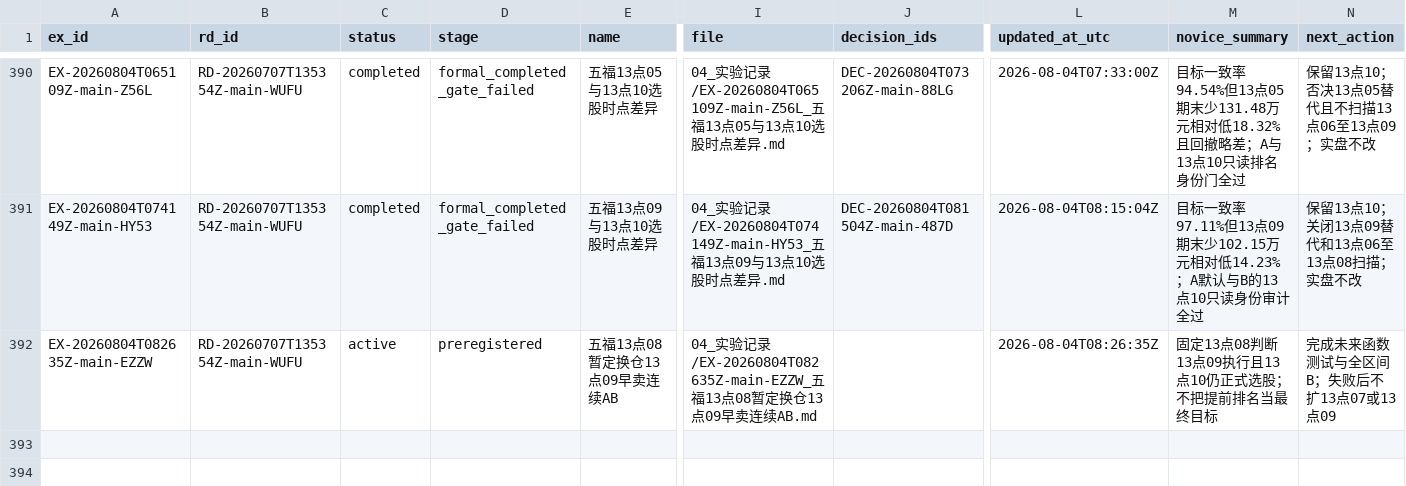
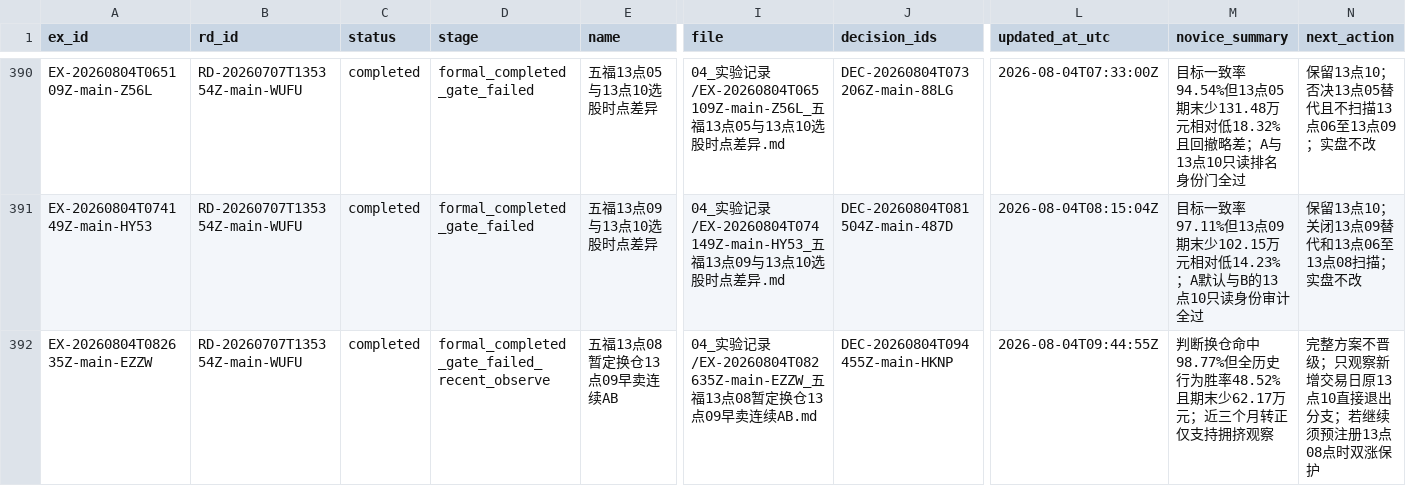
Before and after one commit to huakaiye/quant-knowledge-base, a CSV file: 01_台账/实验台账.csv, drawn as a sheet; only a part is shown, gaps mark what is left out; the diff names each change by its address in the sheet, - before the commit and + after, or states it on an @@ line.

```diff
--- a/01_台账/实验台账.csv
+++ b/01_台账/实验台账.csv
-C392 (status): active
+C392 (status): completed
-D392 (stage): preregistered
+D392 (stage): formal_completed_gate_failed_recent_observe
-J392 (decision_ids): (empty)
+J392 (decision_ids): DEC-20260804T094455Z-main-HKNP
-L392 (updated_at_utc): 2026-08-04T08:26:35Z
+L392 (updated_at_utc): 2026-08-04T09:44:55Z
-M392 (novice_summary): 固定13点08判断13点09执行且13点10仍正式选股；不把提前排名当最终目标
+M392 (novice_summary): 判断换仓命中98.77%但全历史行为胜率48.52%且期末少62.17万元；近三个月转正仅支持拥挤观察
-N392 (next_action): 完成未来函数测试与全区间B；失败后不扩13点07或13点09
+N392 (next_action): 完整方案不晋级；只观察新增交易日原13点10直接退出分支；若继续须预注册13点08点时双涨保护
```
Also changed, not shown: 01_台账/决策台账.csv, 01_台账/研究方向台账.csv, 14 other files.
